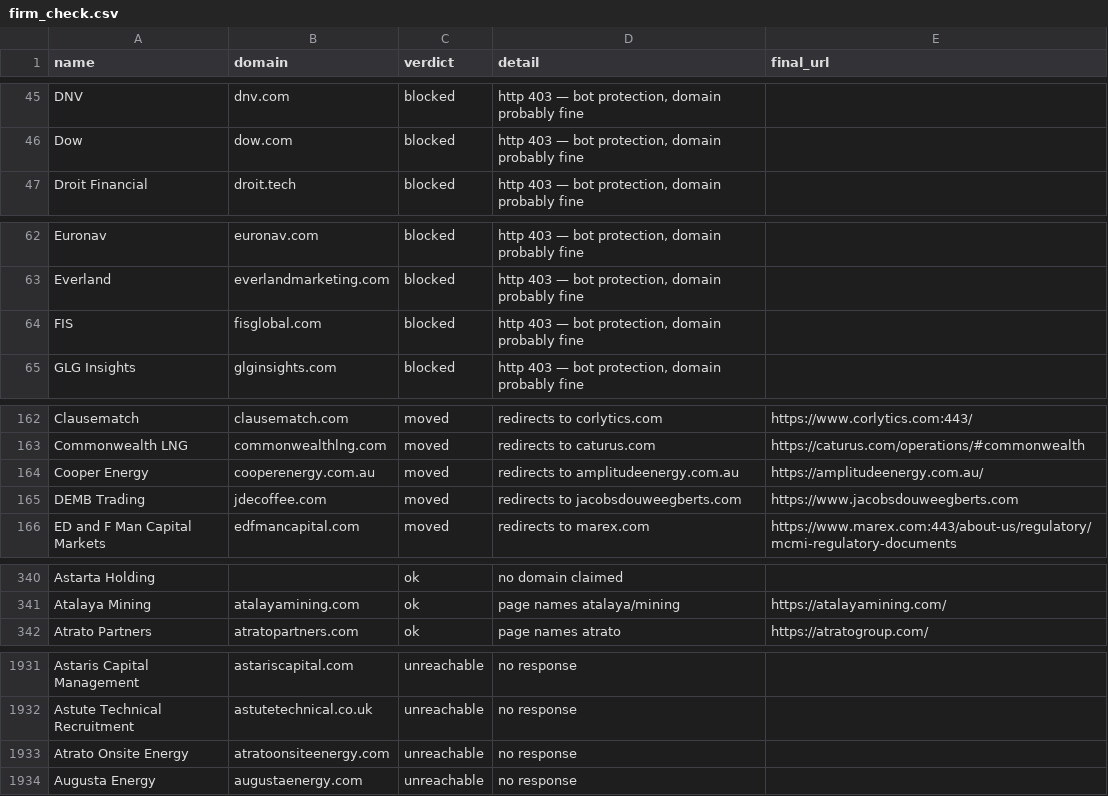
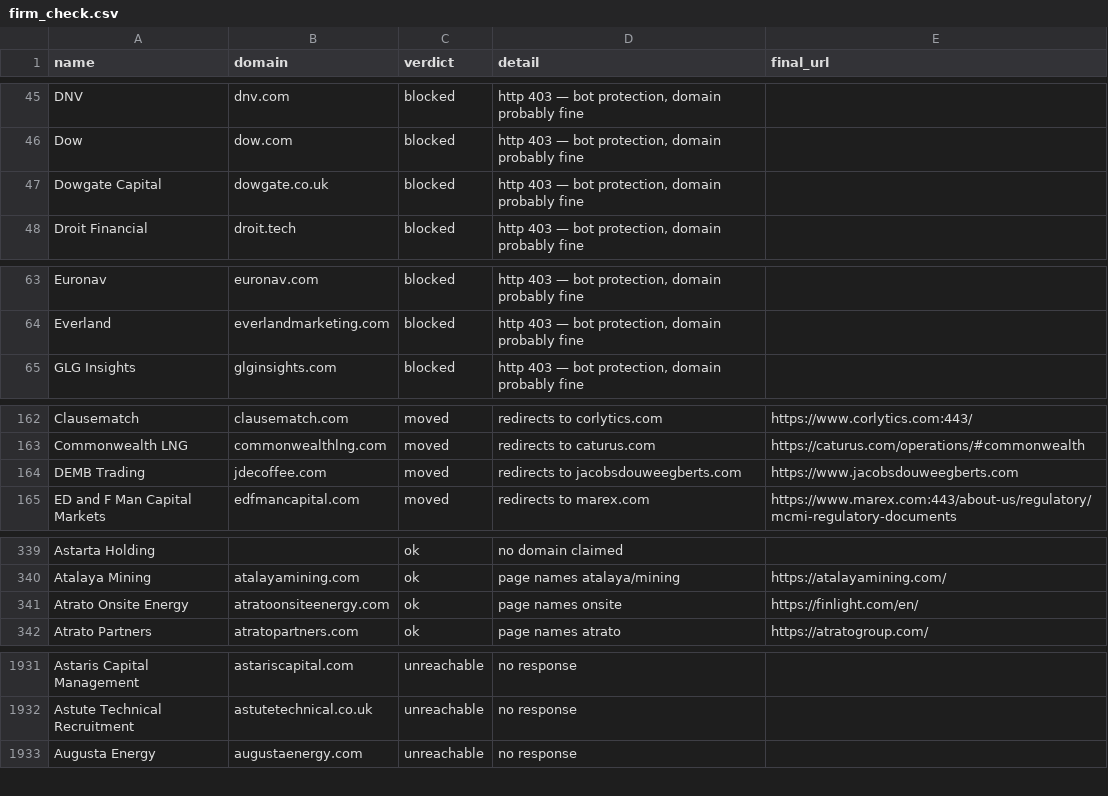
Before and after one commit to joelllllln/job-scraper, a CSV file: firm_check.csv, drawn as a sheet; only a part is shown, gaps mark what is left out; the diff covers the shown part only.

```diff
--- a/firm_check.csv
+++ b/firm_check.csv
@@ -46,2 +46,3 @@ DNV,dnv.com,blocked,"http 403 — bot protection, domain probably fine",
 Dow,dow.com,blocked,"http 403 — bot protection, domain probably fine",
+Dowgate Capital,dowgate.co.uk,blocked,"http 403 — bot protection, domain probably fine",
 Droit Financial,droit.tech,blocked,"http 403 — bot protection, domain probably fine",
@@ -63,3 +64,2 @@ Euronav,euronav.com,blocked,"http 403 — bot protection, domain probably fine",
 Everland,everlandmarketing.com,blocked,"http 403 — bot protection, domain probably fine",
-FIS,fisglobal.com,blocked,"http 403 — bot protection, domain probably fine",
 GLG Insights,glginsights.com,blocked,"http 403 — bot protection, domain probably fine",
@@ -163,3 +163,2 @@ Clausematch,clausematch.com,moved,redirects to corlytics.com,https://www.corlyti
 Commonwealth LNG,commonwealthlng.com,moved,redirects to caturus.com,https://caturus.com/operations/#commonwealth
-Cooper Energy,cooperenergy.com.au,moved,redirects to amplitudeenergy.com.au,https://amplitudeenergy.com.au/
 DEMB Trading,jdecoffee.com,moved,redirects to jacobsdouweegberts.com,https://www.jacobsdouweegberts.com
@@ -341,2 +340,3 @@ Astarta Holding,,ok,no domain claimed,
 Atalaya Mining,atalayamining.com,ok,page names atalaya/mining,https://atalayamining.com/
+Atrato Onsite Energy,atratoonsiteenergy.com,ok,page names onsite,https://finlight.com/en/
 Atrato Partners,atratopartners.com,ok,page names atrato,https://atratogroup.com/
@@ -1932,3 +1932,2 @@ Astaris Capital Management,astariscapital.com,unreachable,no response,
 Astute Technical Recruitment,astutetechnical.co.uk,unreachable,no response,
-Atrato Onsite Energy,atratoonsiteenergy.com,unreachable,no response,
 Augusta Energy,augustaenergy.com,unreachable,no response,
```
Also changed, not shown: 2 added rows, 1 removed row and 1 edited cell elsewhere in this file, 2 other files.
